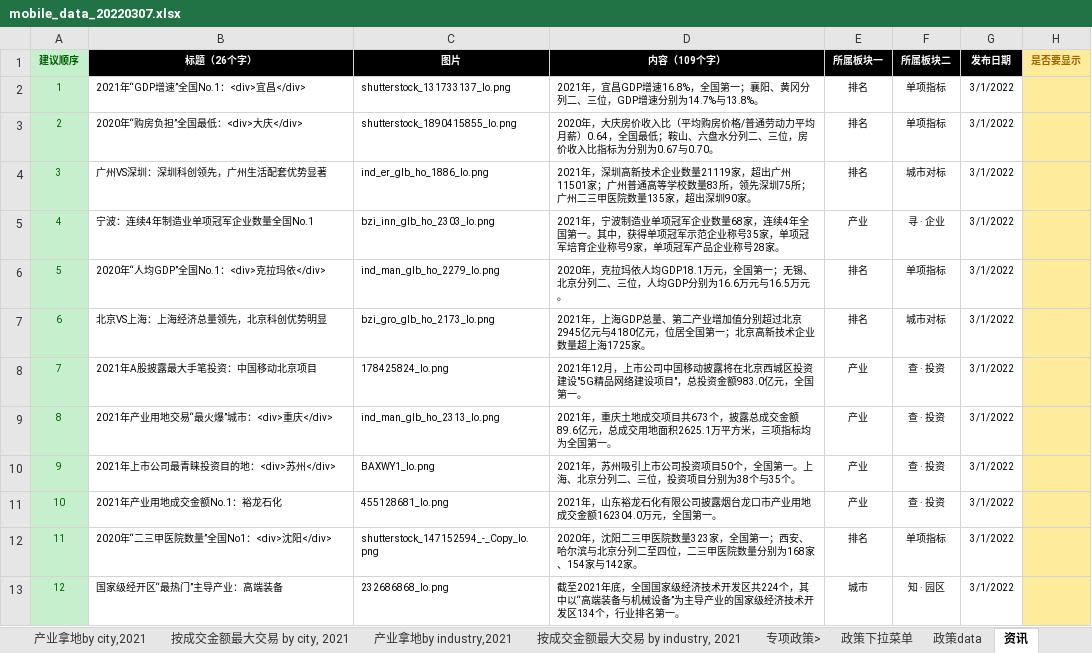
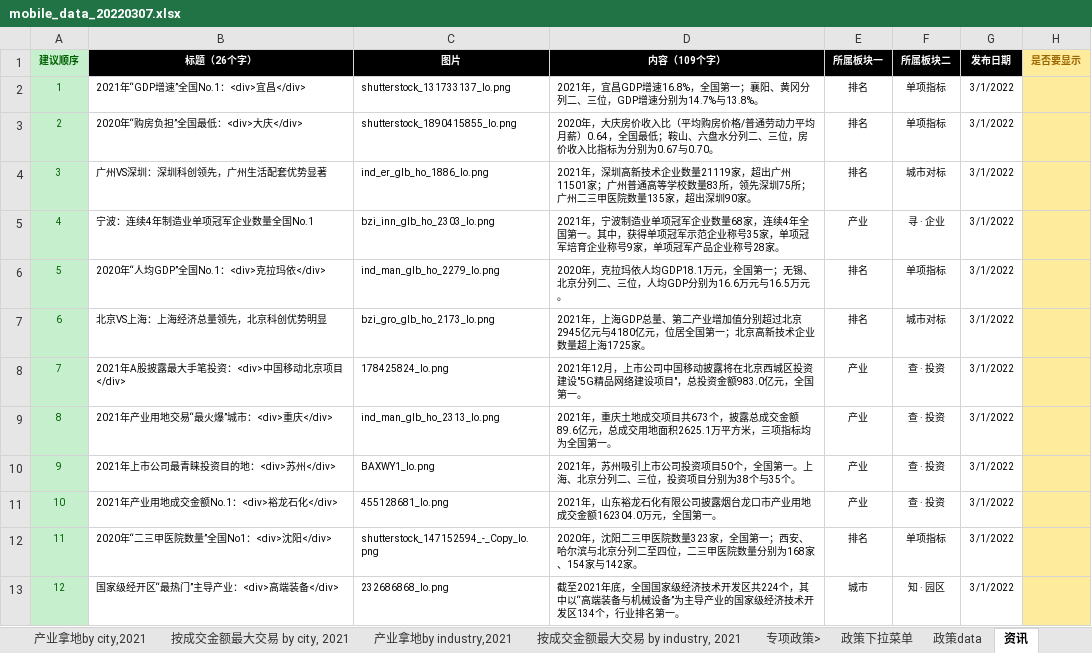
Before and after one commit to qinnancy/Marven-1, an Excel workbook: code/backend/REAccess.Mobile.Api/DataFiles/mobile_data_20220307.xlsx, sheet 资讯, drawn as a sheet; only a part is shown; values as stored, in another font and other column widths than the file's, no borders; conditional formats not drawn; the diff names each change by its address in the sheet, - before the commit and + after, or states it on an @@ line.

```diff
--- a/code/backend/REAccess.Mobile.Api/DataFiles/mobile_data_20220307.xlsx (sheet 资讯)
+++ b/code/backend/REAccess.Mobile.Api/DataFiles/mobile_data_20220307.xlsx (sheet 资讯)
-B8 (标题（26个字）): 2021年A股披露最大手笔投资：中国移动北京项目
+B8 (标题（26个字）): 2021年A股披露最大手笔投资：<div>中国移动北京项目</div>
-B11 (标题（26个字）): 2021年产业用地成交金额No.1：裕龙石化
+B11 (标题（26个字）): 2021年产业用地成交金额No.1：<div>裕龙石化</div>
-B13 (标题（26个字）): 国家级经开区“最热门”主导产业：高端装备
+B13 (标题（26个字）): 国家级经开区“最热门”主导产业：<div>高端装备</div>
```
Also changed, not shown: sheet 指标data, 4 other files.
